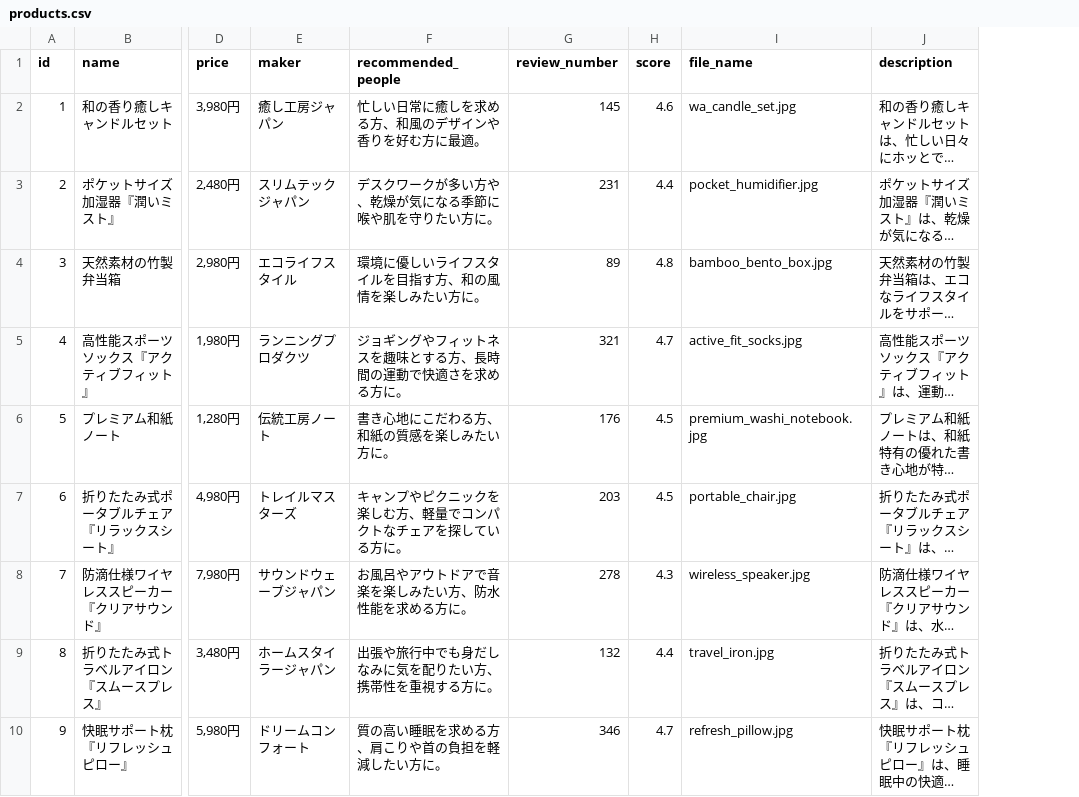
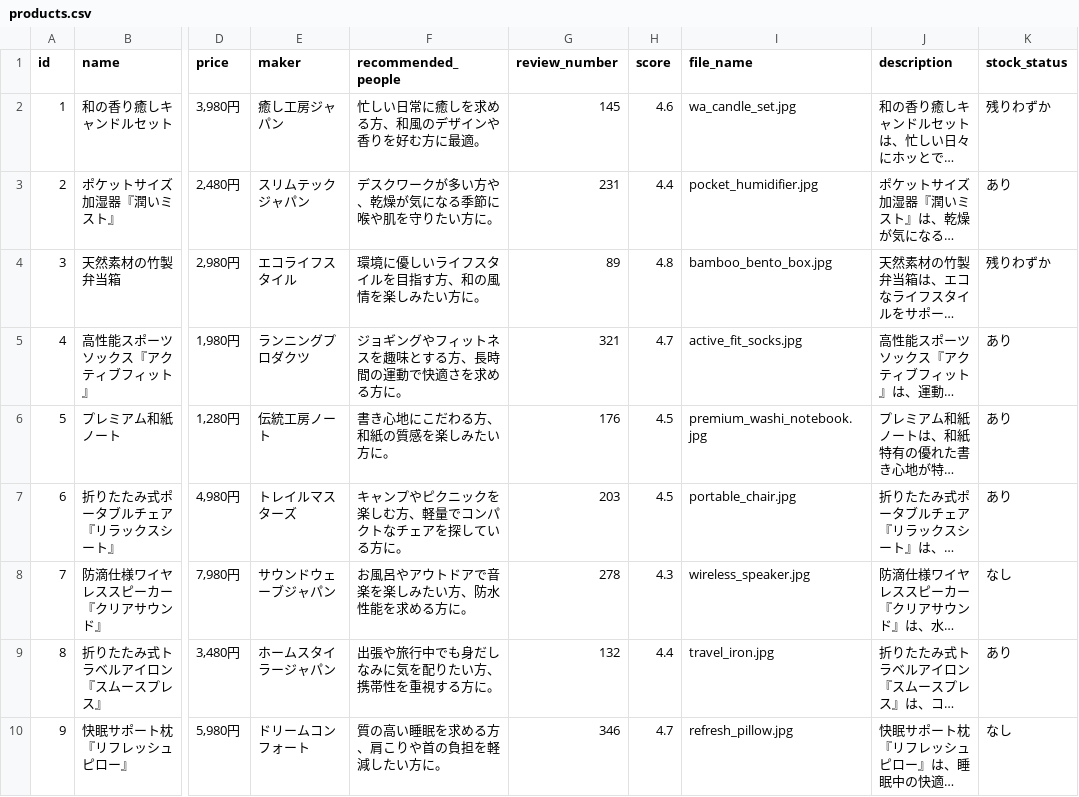
Before and after one commit to tmsk1981-sudo/product_recommend_project, a CSV file: data/products.csv, drawn as a sheet; only a part is shown, gaps mark what is left out; long unchanged cells end in …; the diff names each change by its address in the sheet, - before the commit and + after, or states it on an @@ line.

Commit message:
Add stock status display feature with icons and messages

```diff
--- a/data/products.csv
+++ b/data/products.csv
+column K (stock_status), rows 2-10: 残りわずか | あり | 残りわずか | あり | あり | あり | なし | あり | なし
```
Also changed, not shown: 2 other files.
